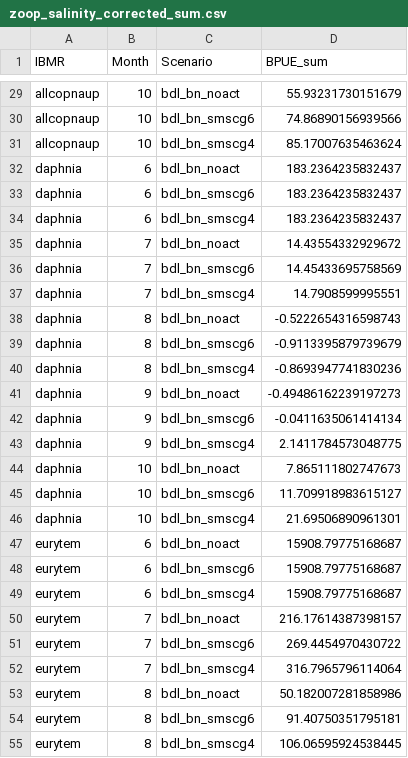
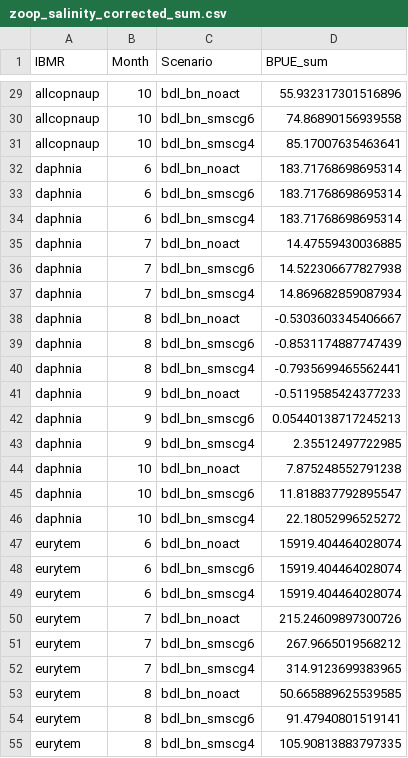
Before and after one commit to sbashevkin/FLOATDrought, a CSV file: Outputs/zoop_salinity_corrected_sum.csv, drawn as a sheet; only a part is shown, gaps mark what is left out; the diff covers the shown part only; the diff names each change by its address in the sheet, - before the commit and + after, or states it on an @@ line.

```diff
--- a/Outputs/zoop_salinity_corrected_sum.csv
+++ b/Outputs/zoop_salinity_corrected_sum.csv
-D29 (BPUE_sum): 55.93231730151679
+D29 (BPUE_sum): 55.932317301516896
-D30 (BPUE_sum): 74.86890156939566
+D30 (BPUE_sum): 74.86890156939558
-D31 (BPUE_sum): 85.17007635463624
+D31 (BPUE_sum): 85.17007635463641
-D32:D34 (BPUE_sum): 183.2364235832437
+D32:D34 (BPUE_sum): 183.71768698695314
-D35 (BPUE_sum): 14.43554332929672
+D35 (BPUE_sum): 14.47559430036885
-D36 (BPUE_sum): 14.45433695758569
+D36 (BPUE_sum): 14.522306677827938
-D37 (BPUE_sum): 14.7908599995551
+D37 (BPUE_sum): 14.869682859087934
-D38 (BPUE_sum): -0.5222654316598743
+D38 (BPUE_sum): -0.5303603345406667
-D39 (BPUE_sum): -0.9113395879739679
+D39 (BPUE_sum): -0.8531174887747439
-D40 (BPUE_sum): -0.8693947741830236
+D40 (BPUE_sum): -0.7935699465562441
-D41 (BPUE_sum): -0.49486162239197273
+D41 (BPUE_sum): -0.5119585424377233
-D42 (BPUE_sum): -0.0411635061414134
+D42 (BPUE_sum): 0.05440138717245213
-D43 (BPUE_sum): 2.1411784573048775
+D43 (BPUE_sum): 2.35512497722985
-D44 (BPUE_sum): 7.865111802747673
+D44 (BPUE_sum): 7.875248552791238
-D45 (BPUE_sum): 11.709918983615127
+D45 (BPUE_sum): 11.818837792895547
-D46 (BPUE_sum): 21.69506890961301
+D46 (BPUE_sum): 22.18052996525272
-D47:D49 (BPUE_sum): 15908.79775168687
+D47:D49 (BPUE_sum): 15919.404464028074
-D50 (BPUE_sum): 216.17614387398157
+D50 (BPUE_sum): 215.24609897300726
-D51 (BPUE_sum): 269.4454970430722
+D51 (BPUE_sum): 267.9665019568212
-D52 (BPUE_sum): 316.7965796114064
+D52 (BPUE_sum): 314.9123699383965
-D53 (BPUE_sum): 50.182007281858986
+D53 (BPUE_sum): 50.665889625539585
-D54 (BPUE_sum): 91.40750351795181
+D54 (BPUE_sum): 91.47940801519141
-D55 (BPUE_sum): 106.06595924538445
+D55 (BPUE_sum): 105.90813883797335
```
Also changed, not shown: 152 edited cells elsewhere in this file, 2 other files.
